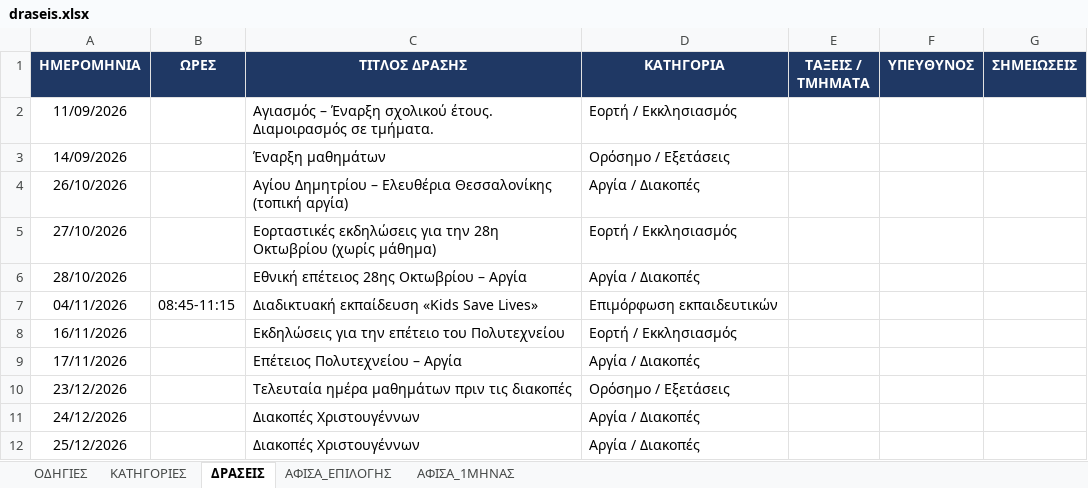
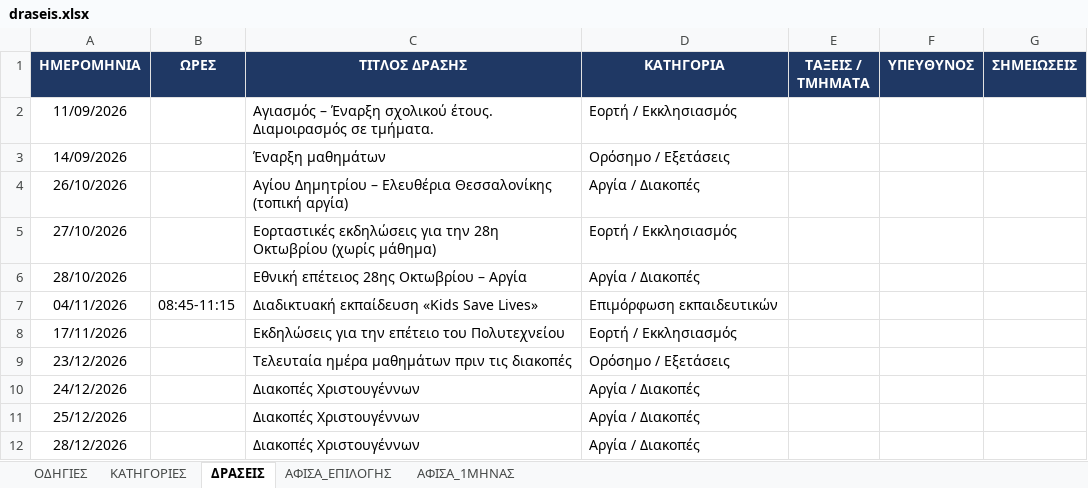
Before and after one commit to alexpassalidis/draseis, an Excel workbook: draseis.xlsx, sheet ΔΡΑΣΕΙΣ, drawn as a sheet; only a part is shown; the shorter side is filled out with more unchanged rows; values as stored, in another font and other column widths than the file's, no borders; conditional formats not drawn; removed rows and columns are numbered as before the commit, all else as after; the diff names each change by its address in the sheet, - before the commit and + after, or states it on an @@ line.

```diff
--- a/draseis.xlsx (sheet ΔΡΑΣΕΙΣ)
+++ b/draseis.xlsx (sheet ΔΡΑΣΕΙΣ)
-row 8: 16/11/2026 |  | Εκδηλώσεις για την επέτειο του Πολυτεχνείου | Εορτή / Εκκλησιασμός
-C8 (ΤΙΤΛΟΣ ΔΡΑΣΗΣ): Επέτειος Πολυτεχνείου – Αργία
+C8 (ΤΙΤΛΟΣ ΔΡΑΣΗΣ): Εκδηλώσεις για την επέτειο του Πολυτεχνείου
-D8 (ΚΑΤΗΓΟΡΙΑ): Αργία / Διακοπές
+D8 (ΚΑΤΗΓΟΡΙΑ): Εορτή / Εκκλησιασμός
```
Also changed, not shown: sheet ΑΦΙΣΑ_1ΜΗΝΑΣ, sheet ΑΦΙΣΑ_ΕΠΙΛΟΓΗΣ, formulas that keep their value, hidden cells.
